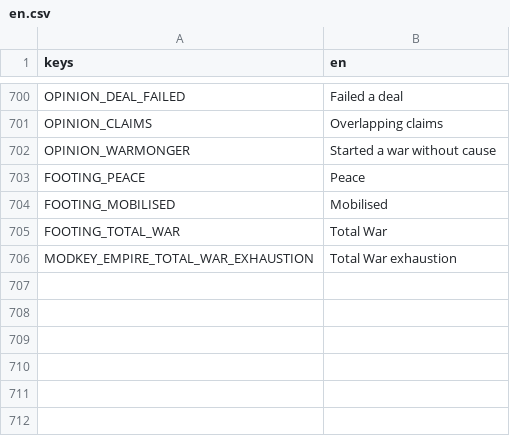
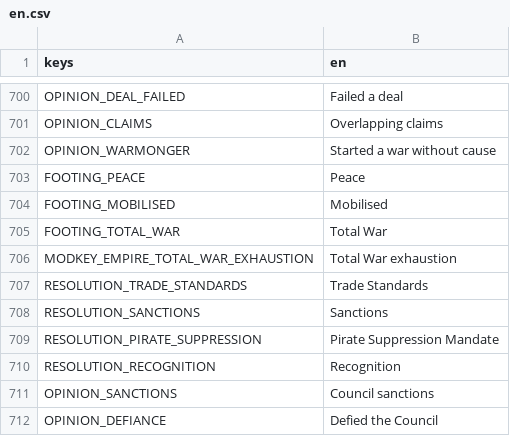
Before and after one commit to tdutoit/deathworlders, a CSV file: loc/en.csv, drawn as a sheet; only a part is shown, gaps mark what is left out; the diff names each change by its address in the sheet, - before the commit and + after, or states it on an @@ line.

```diff
--- a/loc/en.csv
+++ b/loc/en.csv
+row 707: RESOLUTION_TRADE_STANDARDS | Trade Standards
+row 708: RESOLUTION_SANCTIONS | Sanctions
+row 709: RESOLUTION_PIRATE_SUPPRESSION | Pirate Suppression Mandate
+row 710: RESOLUTION_RECOGNITION | Recognition
+row 711: OPINION_SANCTIONS | Council sanctions
+row 712: OPINION_DEFIANCE | Defied the Council
```
Also changed, not shown: 31 other files.
